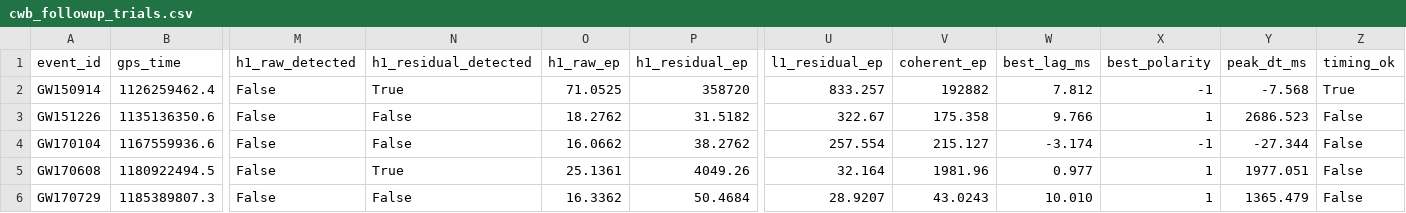
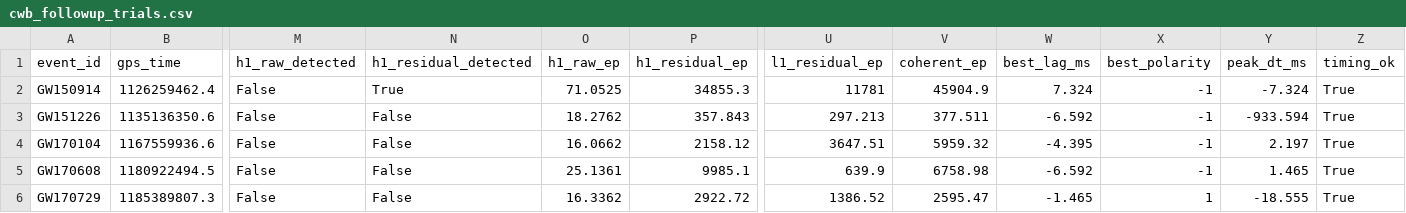
Before and after one commit to PanosM397/Keno, a CSV file: docs/freeze/current/cwb_followup_trials.csv, drawn as a sheet; only a part is shown, gaps mark what is left out; the diff covers the shown part only; the diff names each change by its address in the sheet, - before the commit and + after, or states it on an @@ line.

```diff
--- a/docs/freeze/current/cwb_followup_trials.csv
+++ b/docs/freeze/current/cwb_followup_trials.csv
-P2 (h1_residual_ep): 358720
+P2 (h1_residual_ep): 34855.3
-U2 (l1_residual_ep): 833.257
+U2 (l1_residual_ep): 11781
-V2 (coherent_ep): 192882
+V2 (coherent_ep): 45904.9
-W2 (best_lag_ms): 7.812
+W2 (best_lag_ms): 7.324
-Y2 (peak_dt_ms): -7.568
+Y2 (peak_dt_ms): -7.324
-P3 (h1_residual_ep): 31.5182
+P3 (h1_residual_ep): 357.843
-U3 (l1_residual_ep): 322.67
+U3 (l1_residual_ep): 297.213
-V3 (coherent_ep): 175.358
+V3 (coherent_ep): 377.511
-W3 (best_lag_ms): 9.766
+W3 (best_lag_ms): -6.592
-X3 (best_polarity): 1
+X3 (best_polarity): -1
-Y3 (peak_dt_ms): 2686.523
+Y3 (peak_dt_ms): -933.594
-Z3:Z6 (timing_ok): False
+Z3:Z6 (timing_ok): True
-P4 (h1_residual_ep): 38.2762
+P4 (h1_residual_ep): 2158.12
-U4 (l1_residual_ep): 257.554
+U4 (l1_residual_ep): 3647.51
-V4 (coherent_ep): 215.127
+V4 (coherent_ep): 5959.32
-W4 (best_lag_ms): -3.174
+W4 (best_lag_ms): -4.395
-Y4 (peak_dt_ms): -27.344
+Y4 (peak_dt_ms): 2.197
-N5 (h1_residual_detected): True
+N5 (h1_residual_detected): False
-P5 (h1_residual_ep): 4049.26
+P5 (h1_residual_ep): 9985.1
-U5 (l1_residual_ep): 32.164
+U5 (l1_residual_ep): 639.9
-V5 (coherent_ep): 1981.96
+V5 (coherent_ep): 6758.98
-W5 (best_lag_ms): 0.977
+W5 (best_lag_ms): -6.592
-X5 (best_polarity): 1
+X5 (best_polarity): -1
-Y5 (peak_dt_ms): 1977.051
+Y5 (peak_dt_ms): 1.465
-P6 (h1_residual_ep): 50.4684
+P6 (h1_residual_ep): 2922.72
-U6 (l1_residual_ep): 28.9207
+U6 (l1_residual_ep): 1386.52
-V6 (coherent_ep): 43.0243
+V6 (coherent_ep): 2595.47
-W6 (best_lag_ms): 10.010
+W6 (best_lag_ms): -1.465
-Y6 (peak_dt_ms): 1365.479
+Y6 (peak_dt_ms): -18.555
```
Also changed, not shown: 121 edited cells elsewhere in this file, docs/freeze/current/coincidence_known_events.csv, 32 other files.
